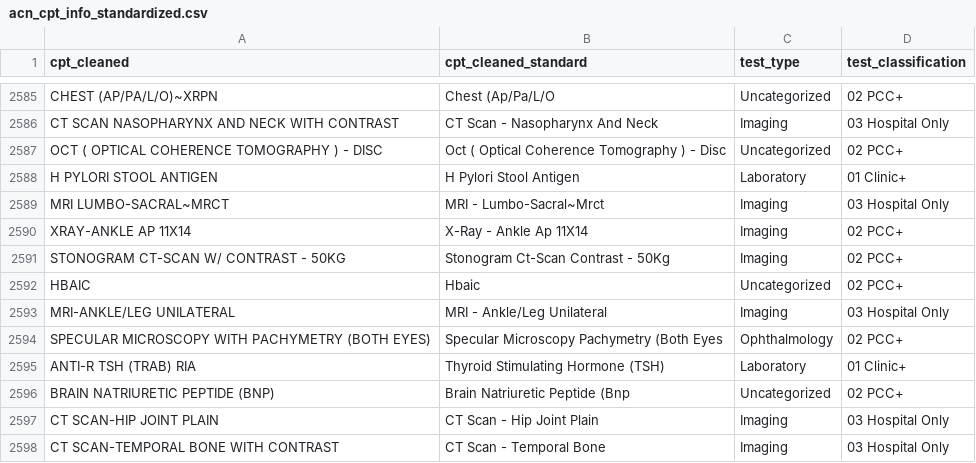
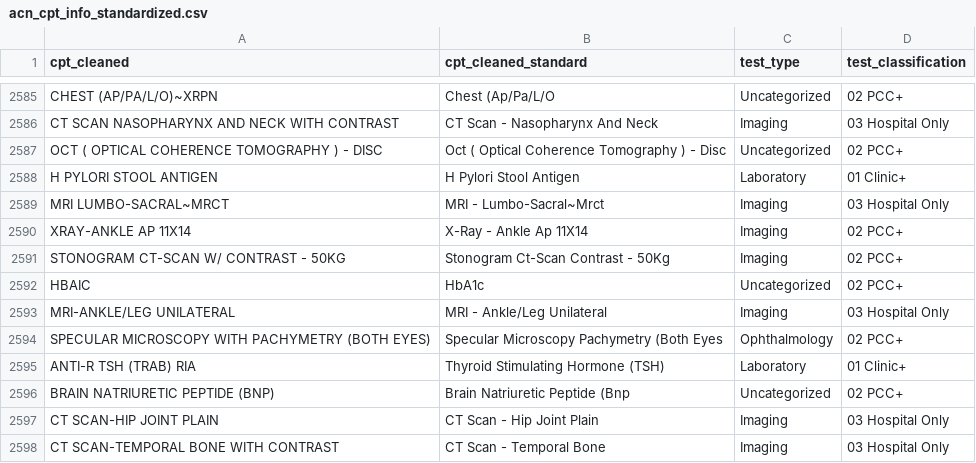
Before and after one commit to dakkeas/dbt-prism, a CSV file: seeds/acn/acn_cpt_info_standardized.csv, drawn as a sheet; only a part is shown, gaps mark what is left out.

```diff
--- a/seeds/acn/acn_cpt_info_standardized.csv
+++ b/seeds/acn/acn_cpt_info_standardized.csv
@@ -2591,3 +2591,3 @@ XRAY-ANKLE AP 11X14,X-Ray - Ankle Ap 11X14,Imaging,02 PCC+
 STONOGRAM CT-SCAN W/ CONTRAST - 50KG,Stonogram Ct-Scan Contrast - 50Kg,Imaging,02 PCC+
-HBAIC,Hbaic,Uncategorized,02 PCC+
+HBAIC,HbA1c,Uncategorized,02 PCC+
 MRI-ANKLE/LEG UNILATERAL,MRI - Ankle/Leg Unilateral,Imaging,03 Hospital Only
```
Also changed, not shown: 9 other files.
